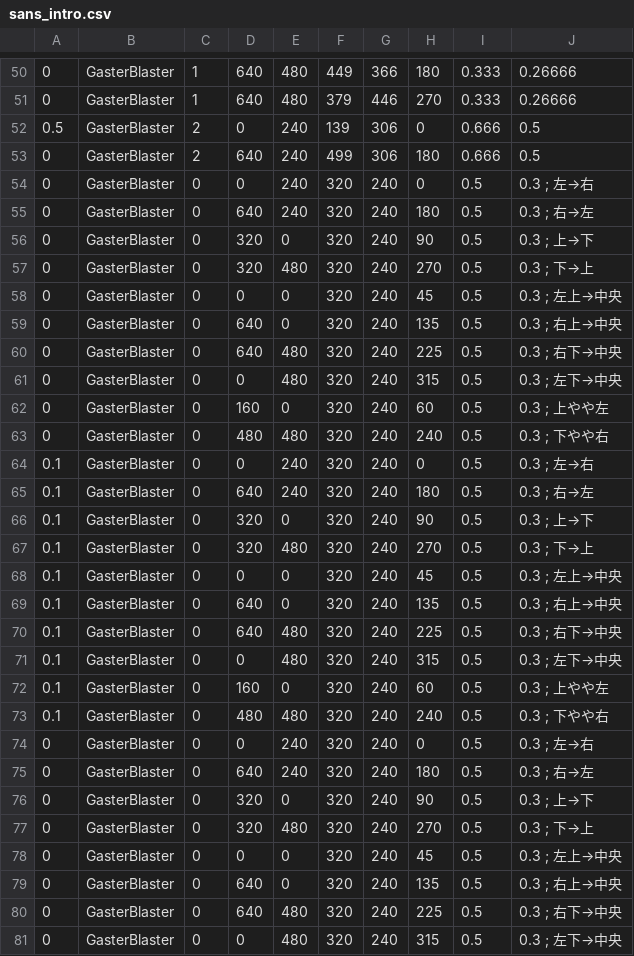
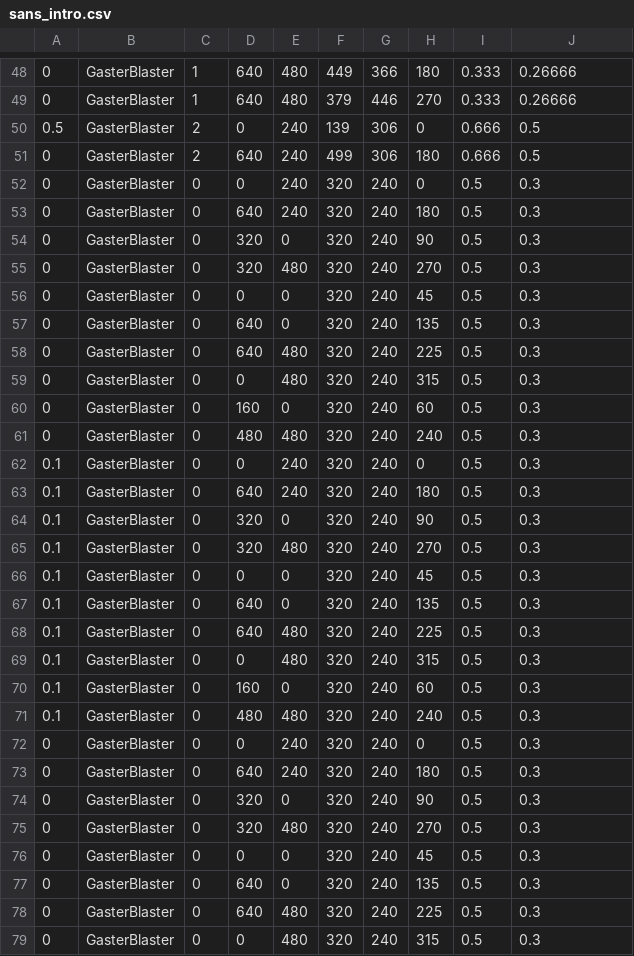
Before and after one commit to 07SharkTomato27/SharkTomato-fight, a CSV file: sans_intro.csv, drawn as a sheet; only a part is shown, gaps mark what is left out; the diff covers the shown part only.

Commit message:
Update sans_intro.csv

```diff
--- a/sans_intro.csv
+++ b/sans_intro.csv
@@ -53,29 +51,29 @@
 0,GasterBlaster,2,640,240,499,306,180,0.666,0.5
-0,GasterBlaster,0,0,240,320,240,0,0.5,0.3         ; 左→右
-0,GasterBlaster,0,640,240,320,240,180,0.5,0.3      ; 右→左
-0,GasterBlaster,0,320,0,320,240,90,0.5,0.3         ; 上→下
-0,GasterBlaster,0,320,480,320,240,270,0.5,0.3      ; 下→上
-0,GasterBlaster,0,0,0,320,240,45,0.5,0.3           ; 左上→中央
-0,GasterBlaster,0,640,0,320,240,135,0.5,0.3        ; 右上→中央
-0,GasterBlaster,0,640,480,320,240,225,0.5,0.3      ; 右下→中央
-0,GasterBlaster,0,0,480,320,240,315,0.5,0.3        ; 左下→中央
-0,GasterBlaster,0,160,0,320,240,60,0.5,0.3         ; 上やや左
-0,GasterBlaster,0,480,480,320,240,240,0.5,0.3      ; 下やや右
-0.1,GasterBlaster,0,0,240,320,240,0,0.5,0.3         ; 左→右
-0.1,GasterBlaster,0,640,240,320,240,180,0.5,0.3      ; 右→左
-0.1,GasterBlaster,0,320,0,320,240,90,0.5,0.3         ; 上→下
-0.1,GasterBlaster,0,320,480,320,240,270,0.5,0.3      ; 下→上
-0.1,GasterBlaster,0,0,0,320,240,45,0.5,0.3           ; 左上→中央
-0.1,GasterBlaster,0,640,0,320,240,135,0.5,0.3        ; 右上→中央
-0.1,GasterBlaster,0,640,480,320,240,225,0.5,0.3      ; 右下→中央
-0.1,GasterBlaster,0,0,480,320,240,315,0.5,0.3        ; 左下→中央
-0.1,GasterBlaster,0,160,0,320,240,60,0.5,0.3         ; 上やや左
-0.1,GasterBlaster,0,480,480,320,240,240,0.5,0.3      ; 下やや右
-0,GasterBlaster,0,0,240,320,240,0,0.5,0.3         ; 左→右
-0,GasterBlaster,0,640,240,320,240,180,0.5,0.3      ; 右→左
-0,GasterBlaster,0,320,0,320,240,90,0.5,0.3         ; 上→下
-0,GasterBlaster,0,320,480,320,240,270,0.5,0.3      ; 下→上
-0,GasterBlaster,0,0,0,320,240,45,0.5,0.3           ; 左上→中央
-0,GasterBlaster,0,640,0,320,240,135,0.5,0.3        ; 右上→中央
-0,GasterBlaster,0,640,480,320,240,225,0.5,0.3      ; 右下→中央
-0,GasterBlaster,0,0,480,320,240,315,0.5,0.3        ; 左下→中央
+0,GasterBlaster,0,0,240,320,240,0,0.5,0.3
+0,GasterBlaster,0,640,240,320,240,180,0.5,0.3
+0,GasterBlaster,0,320,0,320,240,90,0.5,0.3
+0,GasterBlaster,0,320,480,320,240,270,0.5,0.3
+0,GasterBlaster,0,0,0,320,240,45,0.5,0.3
+0,GasterBlaster,0,640,0,320,240,135,0.5,0.3
+0,GasterBlaster,0,640,480,320,240,225,0.5,0.3
+0,GasterBlaster,0,0,480,320,240,315,0.5,0.3
+0,GasterBlaster,0,160,0,320,240,60,0.5,0.3
+0,GasterBlaster,0,480,480,320,240,240,0.5,0.3
+0.1,GasterBlaster,0,0,240,320,240,0,0.5,0.3
+0.1,GasterBlaster,0,640,240,320,240,180,0.5,0.3
+0.1,GasterBlaster,0,320,0,320,240,90,0.5,0.3
+0.1,GasterBlaster,0,320,480,320,240,270,0.5,0.3
+0.1,GasterBlaster,0,0,0,320,240,45,0.5,0.3
+0.1,GasterBlaster,0,640,0,320,240,135,0.5,0.3
+0.1,GasterBlaster,0,640,480,320,240,225,0.5,0.3
+0.1,GasterBlaster,0,0,480,320,240,315,0.5,0.3
+0.1,GasterBlaster,0,160,0,320,240,60,0.5,0.3
+0.1,GasterBlaster,0,480,480,320,240,240,0.5,0.3
+0,GasterBlaster,0,0,240,320,240,0,0.5,0.3
+0,GasterBlaster,0,640,240,320,240,180,0.5,0.3
+0,GasterBlaster,0,320,0,320,240,90,0.5,0.3
+0,GasterBlaster,0,320,480,320,240,270,0.5,0.3
+0,GasterBlaster,0,0,0,320,240,45,0.5,0.3
+0,GasterBlaster,0,640,0,320,240,135,0.5,0.3
+0,GasterBlaster,0,640,480,320,240,225,0.5,0.3
+0,GasterBlaster,0,0,480,320,240,315,0.5,0.3
```
Also changed, not shown: 2 added rows, 2 removed rows, 1 moved row and 12 edited cells elsewhere in this file.
